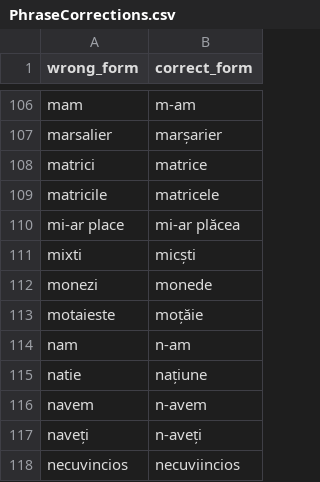
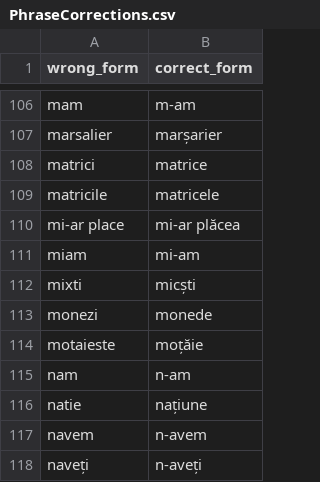
Before and after one commit to tacheometry/Agramat, a CSV file: PhraseCorrections.csv, drawn as a sheet; only a part is shown, gaps mark what is left out; the shorter side is filled out with more unchanged rows.

Commit message:
miam

```diff
--- a/PhraseCorrections.csv
+++ b/PhraseCorrections.csv
@@ -110,2 +110,3 @@ matricile,matricele
 mi-ar place,mi-ar plăcea
+miam,mi-am
 mixti,micști
```
